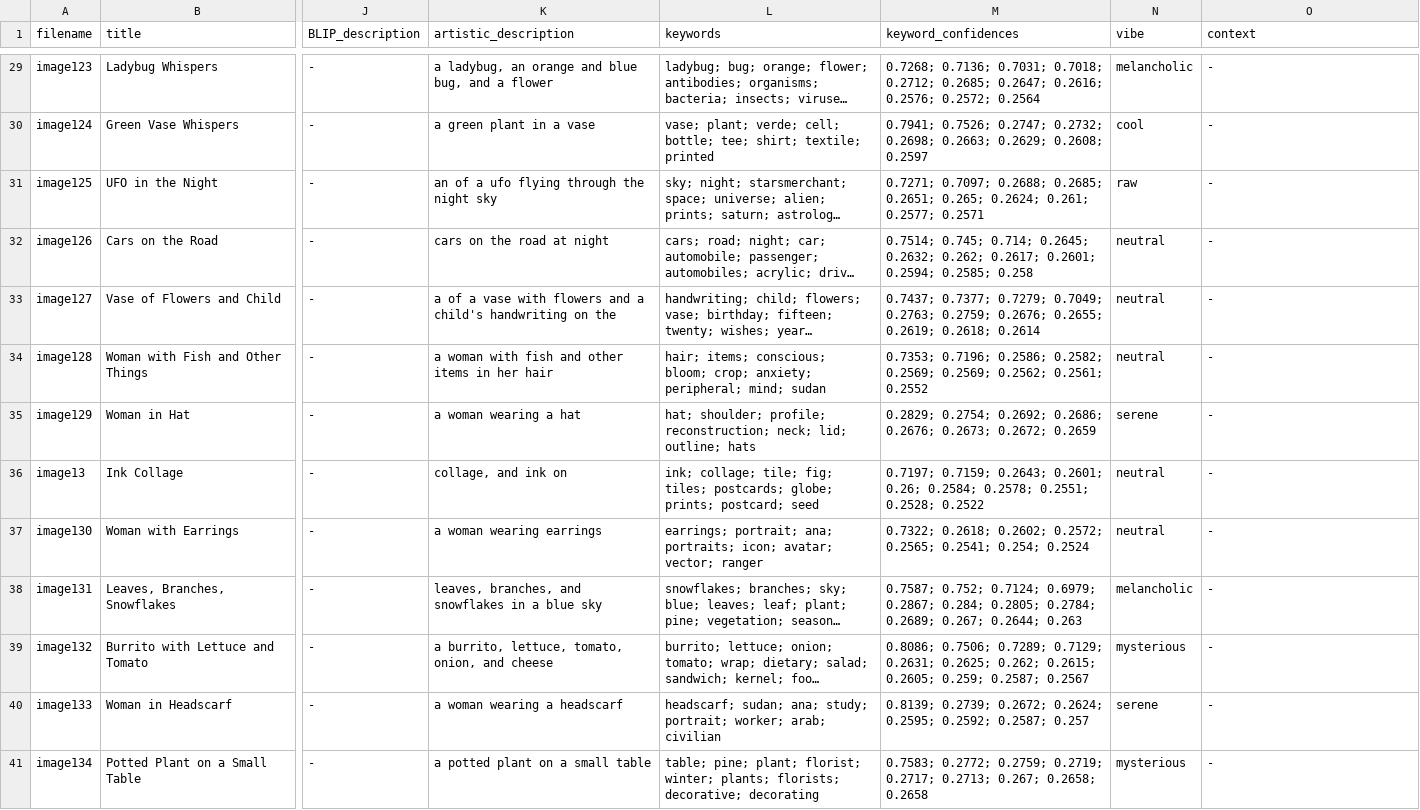
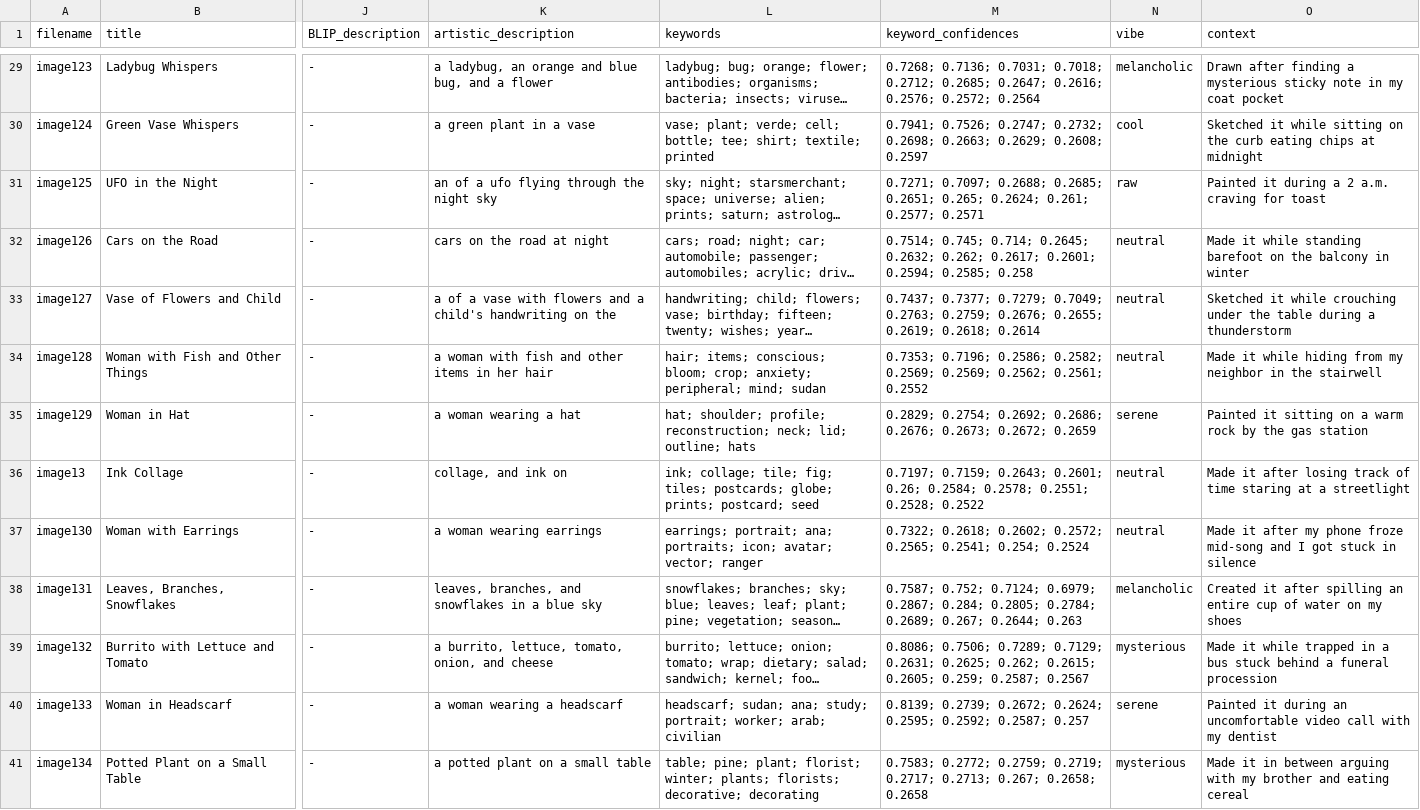
Before and after one commit to Daphneperl/junk_is_amitco, a CSV file: assets/DF.csv, drawn as a sheet; only a part is shown, gaps mark what is left out; long unchanged cells end in …; the diff covers the shown part only; the diff names each change by its address in the sheet, - before the commit and + after, or states it on an @@ line.

Commit message:
new contexts

```diff
--- a/assets/DF.csv
+++ b/assets/DF.csv
-O29 (context): -
+O29 (context): Drawn after finding a mysterious sticky note in my coat pocket
-O30 (context): -
+O30 (context): Sketched it while sitting on the curb eating chips at midnight
-O31 (context): -
+O31 (context): Painted it during a 2 a.m. craving for toast
-O32 (context): -
+O32 (context): Made it while standing barefoot on the balcony in winter
-O33 (context): -
+O33 (context): Sketched it while crouching under the table during a thunderstorm
-O34 (context): -
+O34 (context): Made it while hiding from my neighbor in the stairwell
-O35 (context): -
+O35 (context): Painted it sitting on a warm rock by the gas station
-O36 (context): -
+O36 (context): Made it after losing track of time staring at a streetlight
-O37 (context): -
+O37 (context): Made it after my phone froze mid-song and I got stuck in silence
-O38 (context): -
+O38 (context): Created it after spilling an entire cup of water on my shoes
-O39 (context): -
+O39 (context): Made it while trapped in a bus stuck behind a funeral procession
-O40 (context): -
+O40 (context): Painted it during an uncomfortable video call with my dentist
-O41 (context): -
+O41 (context): Made it in between arguing with my brother and eating cereal
```
Also changed, not shown: 37 edited cells elsewhere in this file, 1 other file.
